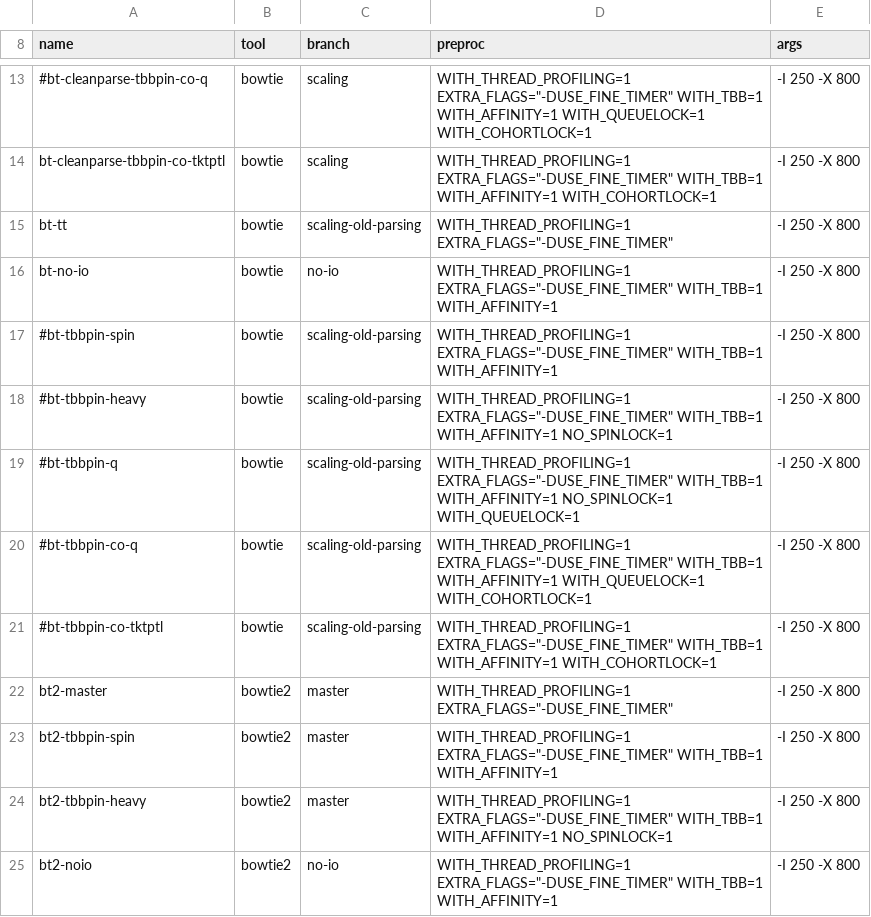
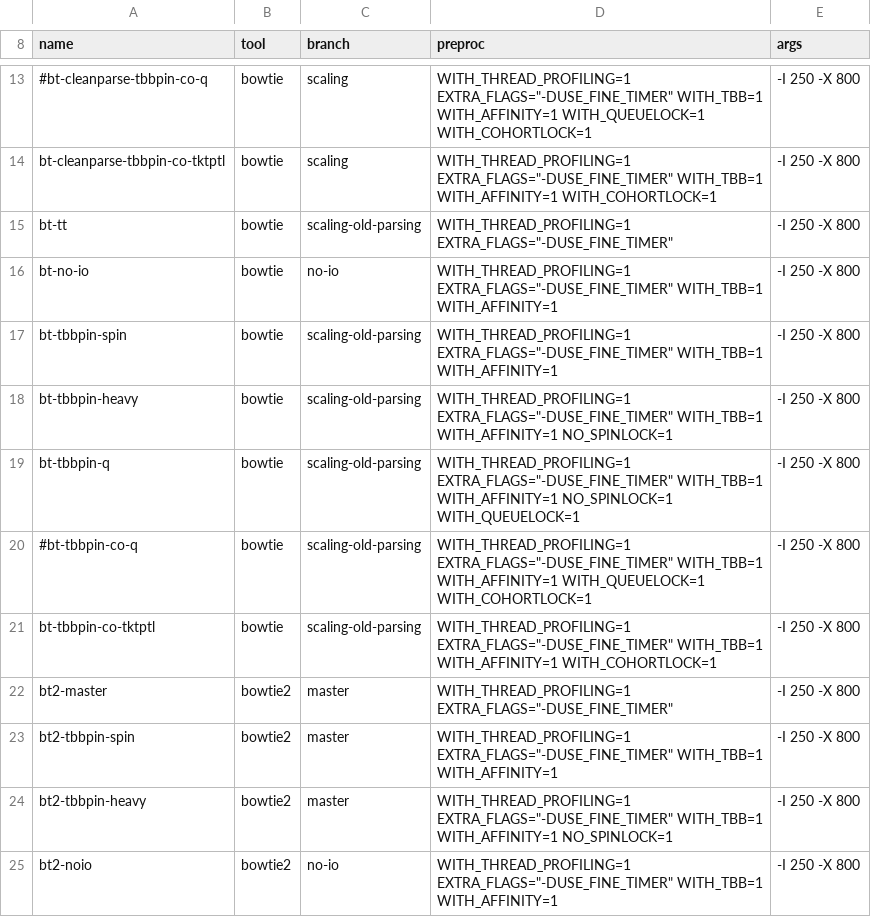
Before and after one commit to BenLangmead/bowtie-scaling, a TSV file: thread_scaling/scripts/master_config.tsv, drawn as a sheet; only a part is shown, gaps mark what is left out.

Commit message:
reinstating more bowtie runs

```diff
--- a/thread_scaling/scripts/master_config.tsv
+++ b/thread_scaling/scripts/master_config.tsv
@@ -16,7 +16,7 @@ bt-tt	bowtie	scaling-old-parsing	WITH_THREAD_PROFILING=1 EXTRA_FLAGS="-DUSE_FINE
 bt-no-io	bowtie	no-io	WITH_THREAD_PROFILING=1 EXTRA_FLAGS="-DUSE_FINE_TIMER" WITH_TBB=1 WITH_AFFINITY=1	-I 250 -X 800
-#bt-tbbpin-spin	bowtie	scaling-old-parsing	WITH_THREAD_PROFILING=1 EXTRA_FLAGS="-DUSE_FINE_TIMER" WITH_TBB=1 WITH_AFFINITY=1	-I 250 -X 800
-#bt-tbbpin-heavy	bowtie	scaling-old-parsing	WITH_THREAD_PROFILING=1 EXTRA_FLAGS="-DUSE_FINE_TIMER" WITH_TBB=1 WITH_AFFINITY=1 NO_SPINLOCK=1	-I 250 -X 800
-#bt-tbbpin-q	bowtie	scaling-old-parsing	WITH_THREAD_PROFILING=1 EXTRA_FLAGS="-DUSE_FINE_TIMER" WITH_TBB=1 WITH_AFFINITY=1 NO_SPINLOCK=1 WITH_QUEUELOCK=1	-I 250 -X 800
+bt-tbbpin-spin	bowtie	scaling-old-parsing	WITH_THREAD_PROFILING=1 EXTRA_FLAGS="-DUSE_FINE_TIMER" WITH_TBB=1 WITH_AFFINITY=1	-I 250 -X 800
+bt-tbbpin-heavy	bowtie	scaling-old-parsing	WITH_THREAD_PROFILING=1 EXTRA_FLAGS="-DUSE_FINE_TIMER" WITH_TBB=1 WITH_AFFINITY=1 NO_SPINLOCK=1	-I 250 -X 800
+bt-tbbpin-q	bowtie	scaling-old-parsing	WITH_THREAD_PROFILING=1 EXTRA_FLAGS="-DUSE_FINE_TIMER" WITH_TBB=1 WITH_AFFINITY=1 NO_SPINLOCK=1 WITH_QUEUELOCK=1	-I 250 -X 800
 #bt-tbbpin-co-q	bowtie	scaling-old-parsing	WITH_THREAD_PROFILING=1 EXTRA_FLAGS="-DUSE_FINE_TIMER" WITH_TBB=1 WITH_AFFINITY=1 WITH_QUEUELOCK=1 WITH_COHORTLOCK=1	-I 250 -X 800
-#bt-tbbpin-co-tktptl	bowtie	scaling-old-parsing	WITH_THREAD_PROFILING=1 EXTRA_FLAGS="-DUSE_FINE_TIMER" WITH_TBB=1 WITH_AFFINITY=1 WITH_COHORTLOCK=1	-I 250 -X 800
+bt-tbbpin-co-tktptl	bowtie	scaling-old-parsing	WITH_THREAD_PROFILING=1 EXTRA_FLAGS="-DUSE_FINE_TIMER" WITH_TBB=1 WITH_AFFINITY=1 WITH_COHORTLOCK=1	-I 250 -X 800
 bt2-master	bowtie2	master	WITH_THREAD_PROFILING=1 EXTRA_FLAGS="-DUSE_FINE_TIMER"	-I 250 -X 800
```
